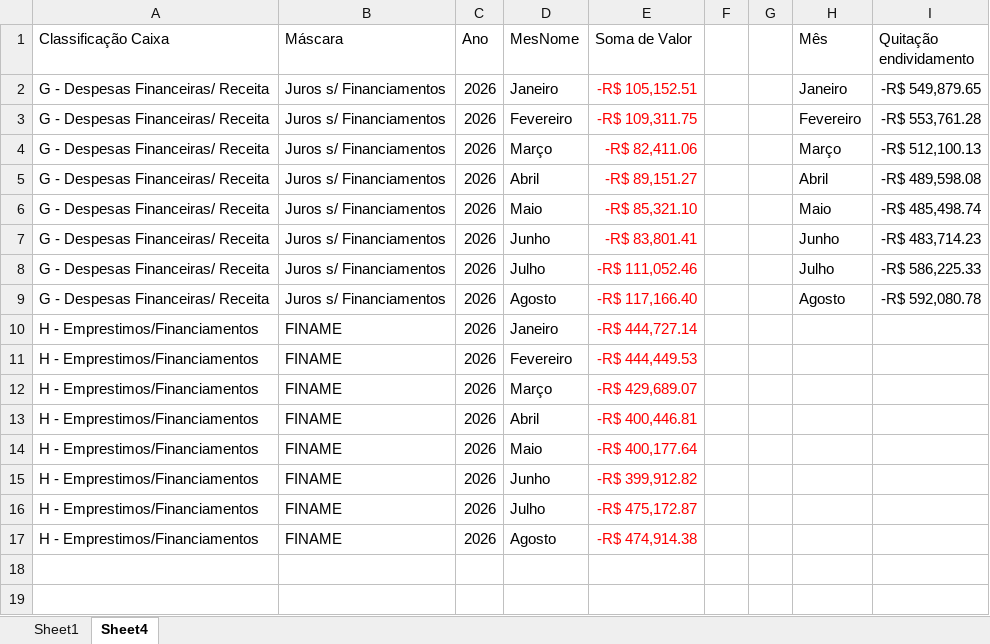
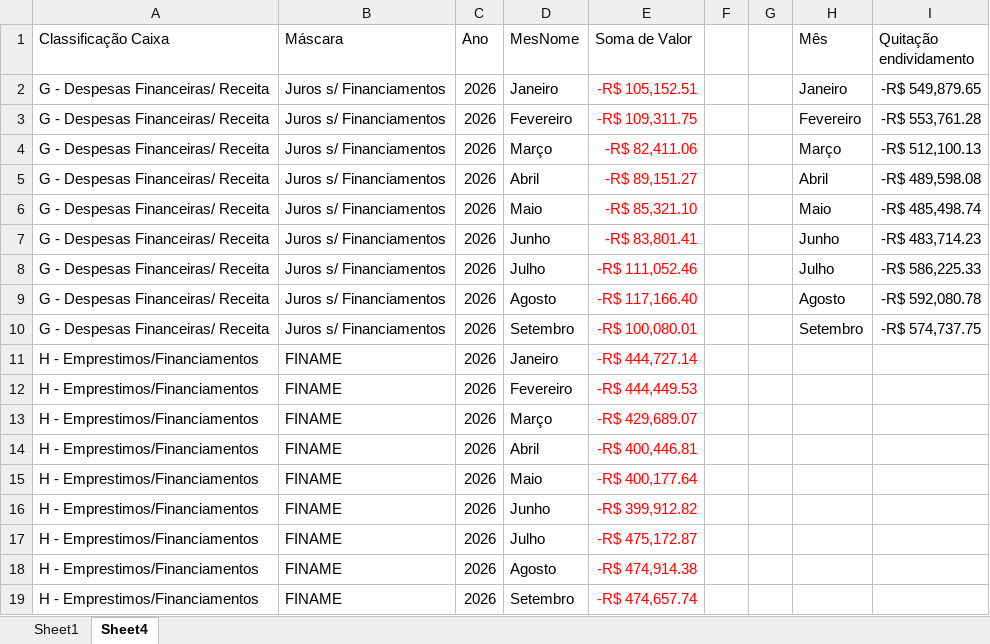
Before and after one commit to bekuster99/MoraesFluxo, an Excel workbook: InvestimentosMS.xlsx, sheet Sheet4, drawn as a sheet; values as stored, in another font and other column widths than the file's, no borders; the diff names each change by its address in the sheet, - before the commit and + after, or states it on an @@ line.

```diff
--- a/InvestimentosMS.xlsx (sheet Sheet4)
+++ b/InvestimentosMS.xlsx (sheet Sheet4)
+row 10: G - Despesas Financeiras/ Receita | Juros s/ Financiamentos | 2026 | Setembro | -R$ 100,080.01 |  |  | Setembro | -R$ 574,737.75
+row 19: H - Emprestimos/Financiamentos | FINAME | 2026 | Setembro | -R$ 474,657.74
```
Also changed, not shown: sheet Sheet1, SaldoMS.xlsx, SaldoSB.xlsx, 3 other files.
